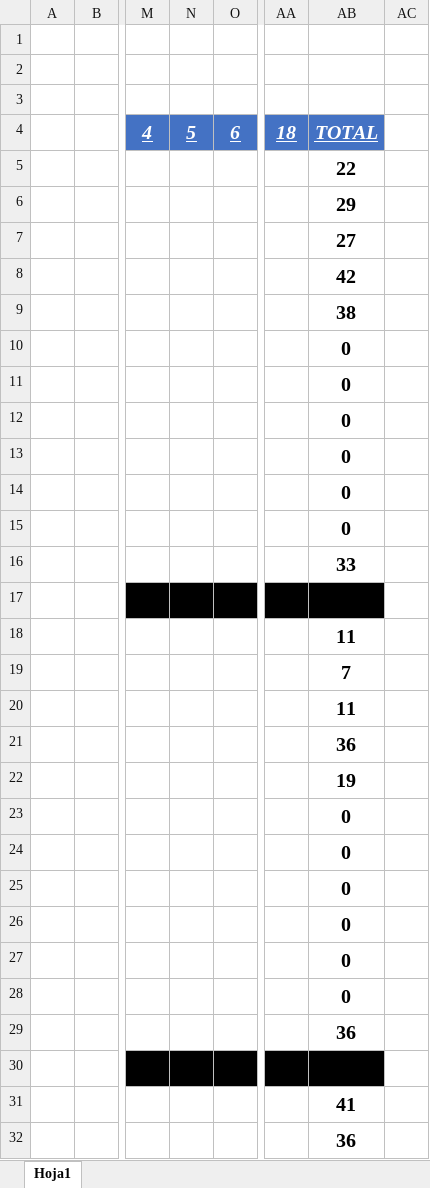
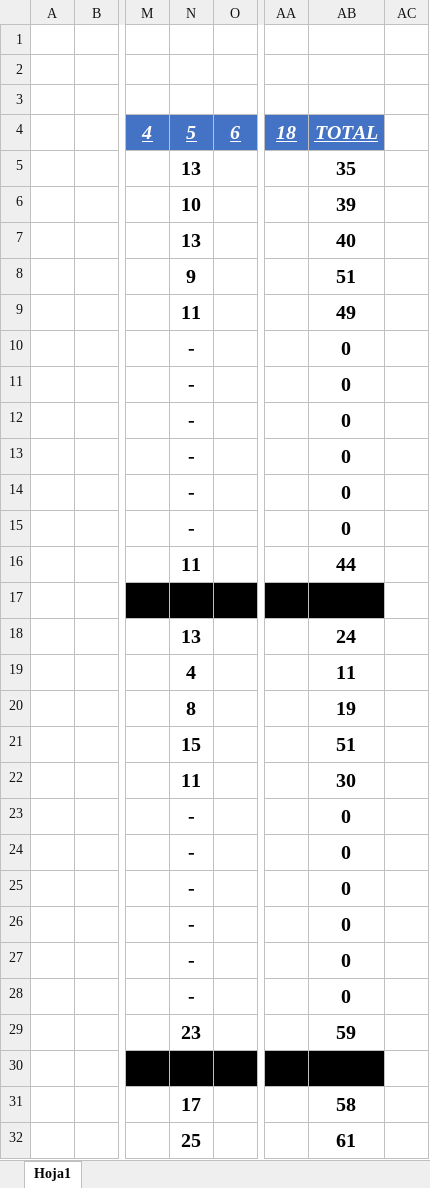
Before and after one commit to WildOsk/Fantasy-of-Legend, an Excel workbook: LEC.xlsx, sheet Hoja1, drawn as a sheet; only a part is shown, gaps mark what is left out; values as stored, in another font and other column widths than the file's, no borders; the diff covers the shown part only; the diff names each change by its address in the sheet, - before the commit and + after, or states it on an @@ line.

```diff
--- a/LEC.xlsx (sheet Hoja1)
+++ b/LEC.xlsx (sheet Hoja1)
-N5: (empty)
+N5: 13
-AB5: 22
+AB5: 35
-N6: (empty)
+N6: 10
-AB6: 29
+AB6: 39
-N7: (empty)
+N7: 13
-AB7: 27
+AB7: 40
-N8: (empty)
+N8: 9
-AB8: 42
+AB8: 51
-N9: (empty)
+N9: 11
-AB9: 38
+AB9: 49
-N10:N15: (empty)
+N10:N15: -
-N16: (empty)
+N16: 11
-AB16: 33
+AB16: 44
-N18: (empty)
+N18: 13
-AB18: 11
+AB18: 24
-N19: (empty)
+N19: 4
-AB19: 7
+AB19: 11
-N20: (empty)
+N20: 8
-AB20: 11
+AB20: 19
-N21: (empty)
+N21: 15
-AB21: 36
+AB21: 51
-N22: (empty)
+N22: 11
-AB22: 19
+AB22: 30
-N23:N28: (empty)
+N23:N28: -
-N29: (empty)
+N29: 23
-AB29: 36
+AB29: 59
-N31: (empty)
+N31: 17
-AB31: 41
+AB31: 58
-N32: (empty)
+N32: 25
-AB32: 36
+AB32: 61
```
Also changed, not shown: 142 edited cells elsewhere in this sheet, 4 other files.
